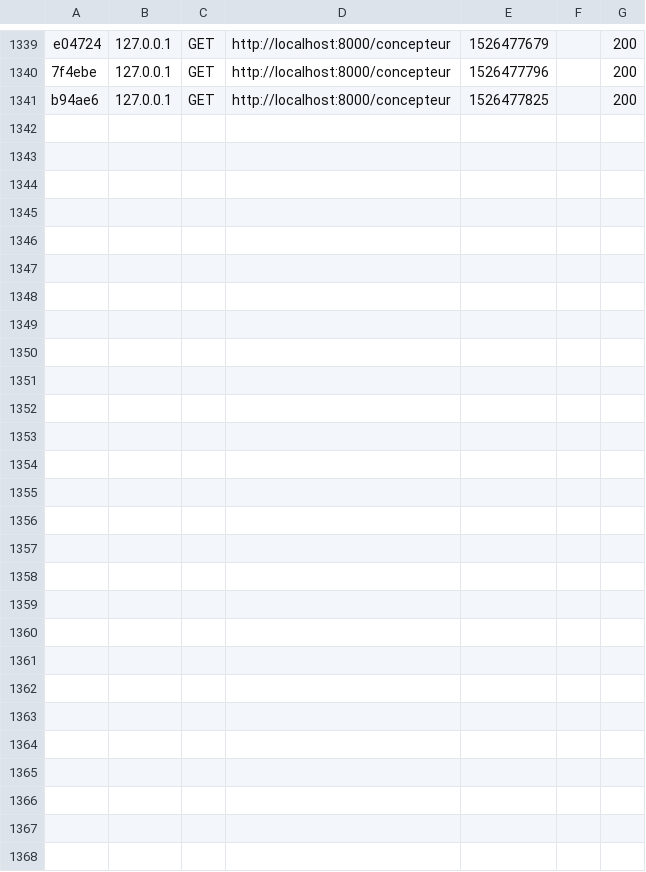
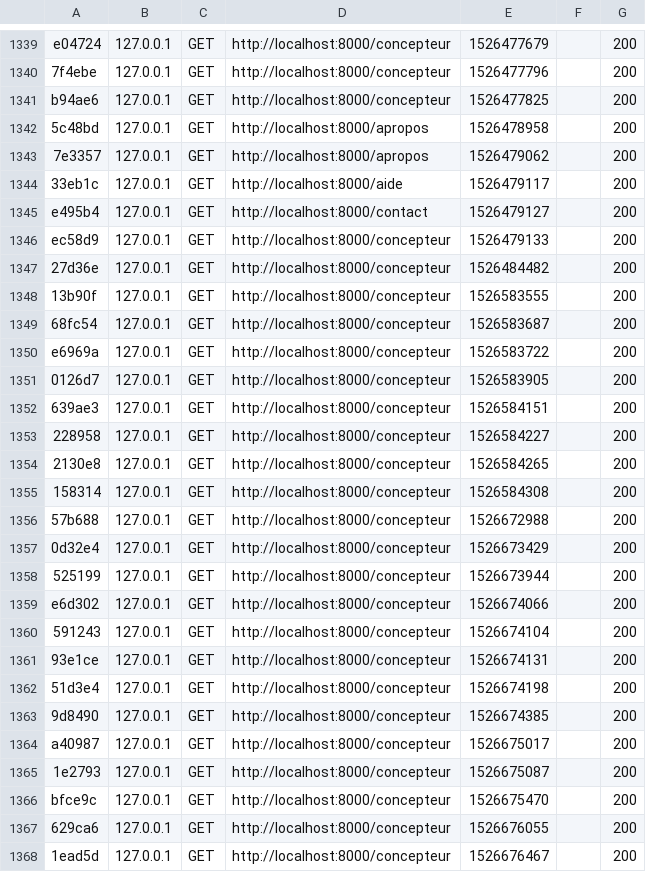
Before and after one commit to Jules02/itinr, a CSV file: var/cache/dev/profiler/index.csv, drawn as a sheet; only a part is shown, gaps mark what is left out.

```diff
--- a/var/cache/dev/profiler/index.csv
+++ b/var/cache/dev/profiler/index.csv
@@ -1341 +1341,28 @@ e04724,127.0.0.1,GET,http://localhost:8000/concepteur,1526477679,,200
 b94ae6,127.0.0.1,GET,http://localhost:8000/concepteur,1526477825,,200
+5c48bd,127.0.0.1,GET,http://localhost:8000/apropos,1526478958,,200
+7e3357,127.0.0.1,GET,http://localhost:8000/apropos,1526479062,,200
+33eb1c,127.0.0.1,GET,http://localhost:8000/aide,1526479117,,200
+e495b4,127.0.0.1,GET,http://localhost:8000/contact,1526479127,,200
+ec58d9,127.0.0.1,GET,http://localhost:8000/concepteur,1526479133,,200
+27d36e,127.0.0.1,GET,http://localhost:8000/concepteur,1526484482,,200
+13b90f,127.0.0.1,GET,http://localhost:8000/concepteur,1526583555,,200
+68fc54,127.0.0.1,GET,http://localhost:8000/concepteur,1526583687,,200
+e6969a,127.0.0.1,GET,http://localhost:8000/concepteur,1526583722,,200
+0126d7,127.0.0.1,GET,http://localhost:8000/concepteur,1526583905,,200
+639ae3,127.0.0.1,GET,http://localhost:8000/concepteur,1526584151,,200
+228958,127.0.0.1,GET,http://localhost:8000/concepteur,1526584227,,200
+2130e8,127.0.0.1,GET,http://localhost:8000/concepteur,1526584265,,200
+158314,127.0.0.1,GET,http://localhost:8000/concepteur,1526584308,,200
+57b688,127.0.0.1,GET,http://localhost:8000/concepteur,1526672988,,200
+0d32e4,127.0.0.1,GET,http://localhost:8000/concepteur,1526673429,,200
+525199,127.0.0.1,GET,http://localhost:8000/concepteur,1526673944,,200
+e6d302,127.0.0.1,GET,http://localhost:8000/concepteur,1526674066,,200
+591243,127.0.0.1,GET,http://localhost:8000/concepteur,1526674104,,200
+93e1ce,127.0.0.1,GET,http://localhost:8000/concepteur,1526674131,,200
+51d3e4,127.0.0.1,GET,http://localhost:8000/concepteur,1526674198,,200
+9d8490,127.0.0.1,GET,http://localhost:8000/concepteur,1526674385,,200
+a40987,127.0.0.1,GET,http://localhost:8000/concepteur,1526675017,,200
+1e2793,127.0.0.1,GET,http://localhost:8000/concepteur,1526675087,,200
+bfce9c,127.0.0.1,GET,http://localhost:8000/concepteur,1526675470,,200
+629ca6,127.0.0.1,GET,http://localhost:8000/concepteur,1526676055,,200
+1ead5d,127.0.0.1,GET,http://localhost:8000/concepteur,1526676467,,200
```
Also changed, not shown: 7 other files.
